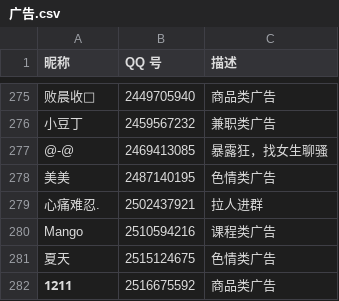
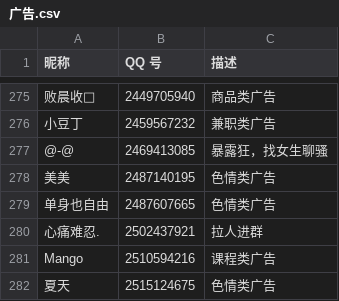
Before and after one commit to blacklisting/qq, a CSV file: 广告.csv, drawn as a sheet; only a part is shown, gaps mark what is left out; the shorter side is filled out with more unchanged rows; the diff names each change by its address in the sheet, - before the commit and + after, or states it on an @@ line.

Commit message:
Update with a comment just seen.

```diff
--- a/广告.csv
+++ b/广告.csv
+row 279: 单身也自由 | 2487607665 | 色情类广告
```
